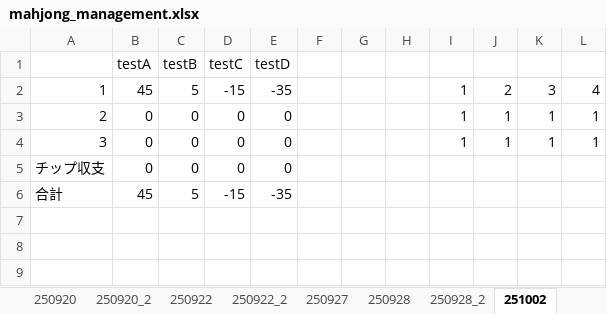
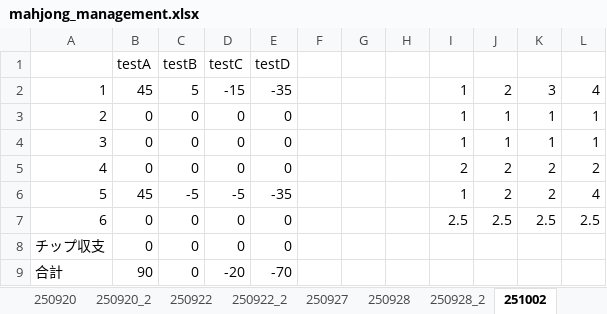
Before and after one commit to ShinjiOhgo/--, an Excel workbook: mahjong_management.xlsx, sheet 251002, drawn as a sheet; values as stored, in another font and other column widths than the file's, no borders; addresses are those after the commit; the diff names each change by its address in the sheet, - before the commit and + after, or states it on an @@ line.

```diff
--- a/mahjong_management.xlsx (sheet 251002)
+++ b/mahjong_management.xlsx (sheet 251002)
+row 5: 4 | 0 | 0 | 0 | 0 |  |  |  | 2 | 2 | 2 | 2
+row 6: 5 | 45 | -5 | -5 | -35 |  |  |  | 1 | 2 | 2 | 4
+row 7: 6 | 0 | 0 | 0 | 0 |  |  |  | 2.5 | 2.5 | 2.5 | 2.5
-B9: 45
+B9: 90
-C9: 5
+C9: 0
-D9: -15
+D9: -20
-E9: -35
+E9: -70
```
Also changed, not shown: sheet 250803, sheet 250718, sheet 250719, sheet 250517, sheet 250510, sheet 250808, 1 other file.
